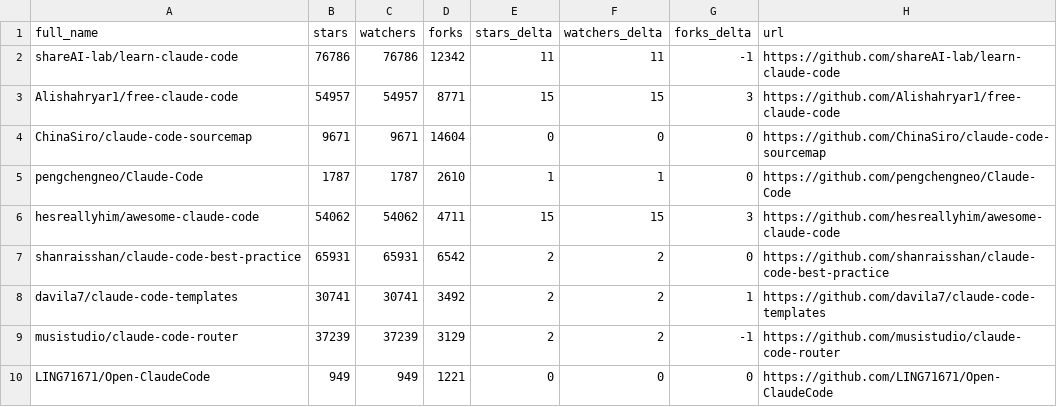
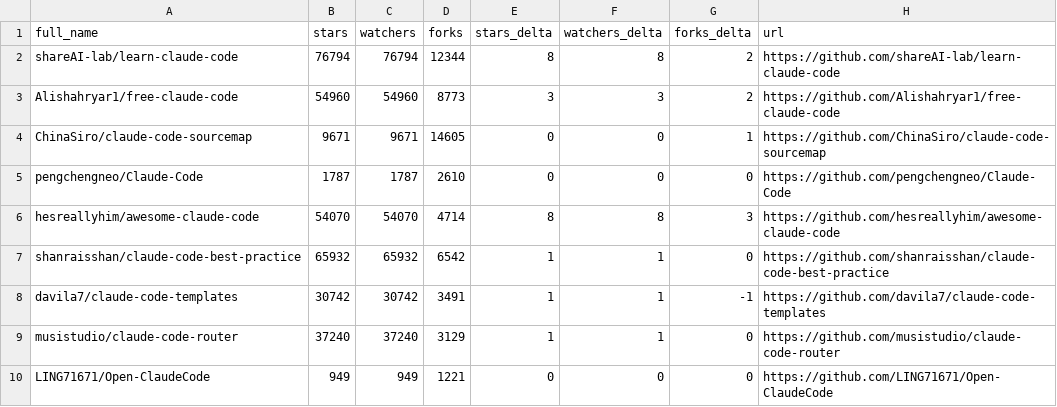
Before and after one commit to Moshbbab/awesome-claude-code, a CSV file: data/repo-ticker-previous.csv, drawn as a sheet; only a part is shown; the diff covers the shown part only.

```diff
--- a/data/repo-ticker-previous.csv
+++ b/data/repo-ticker-previous.csv
@@ -1,10 +1,10 @@
 full_name,stars,watchers,forks,stars_delta,watchers_delta,forks_delta,url
-shareAI-lab/learn-claude-code,76786,76786,12342,11,11,-1,https://github.com/shareAI-lab/learn-claude-code
-Alishahryar1/free-claude-code,54957,54957,8771,15,15,3,https://github.com/Alishahryar1/free-claude-code
-ChinaSiro/claude-code-sourcemap,9671,9671,14604,0,0,0,https://github.com/ChinaSiro/claude-code-sourcemap
-pengchengneo/Claude-Code,1787,1787,2610,1,1,0,https://github.com/pengchengneo/Claude-Code
-hesreallyhim/awesome-claude-code,54062,54062,4711,15,15,3,https://github.com/hesreallyhim/awesome-claude-code
-shanraisshan/claude-code-best-practice,65931,65931,6542,2,2,0,https://github.com/shanraisshan/claude-code-best-practice
-davila7/claude-code-templates,30741,30741,3492,2,2,1,https://github.com/davila7/claude-code-templates
-musistudio/claude-code-router,37239,37239,3129,2,2,-1,https://github.com/musistudio/claude-code-router
+shareAI-lab/learn-claude-code,76794,76794,12344,8,8,2,https://github.com/shareAI-lab/learn-claude-code
+Alishahryar1/free-claude-code,54960,54960,8773,3,3,2,https://github.com/Alishahryar1/free-claude-code
+ChinaSiro/claude-code-sourcemap,9671,9671,14605,0,0,1,https://github.com/ChinaSiro/claude-code-sourcemap
+pengchengneo/Claude-Code,1787,1787,2610,0,0,0,https://github.com/pengchengneo/Claude-Code
+hesreallyhim/awesome-claude-code,54070,54070,4714,8,8,3,https://github.com/hesreallyhim/awesome-claude-code
+shanraisshan/claude-code-best-practice,65932,65932,6542,1,1,0,https://github.com/shanraisshan/claude-code-best-practice
+davila7/claude-code-templates,30742,30742,3491,1,1,-1,https://github.com/davila7/claude-code-templates
+musistudio/claude-code-router,37240,37240,3129,1,1,0,https://github.com/musistudio/claude-code-router
 LING71671/Open-ClaudeCode,949,949,1221,0,0,0,https://github.com/LING71671/Open-ClaudeCode
```
Also changed, not shown: 2 added rows, 2 removed rows, 1 moved row and 99 edited cells elsewhere in this file, 1 other file.
